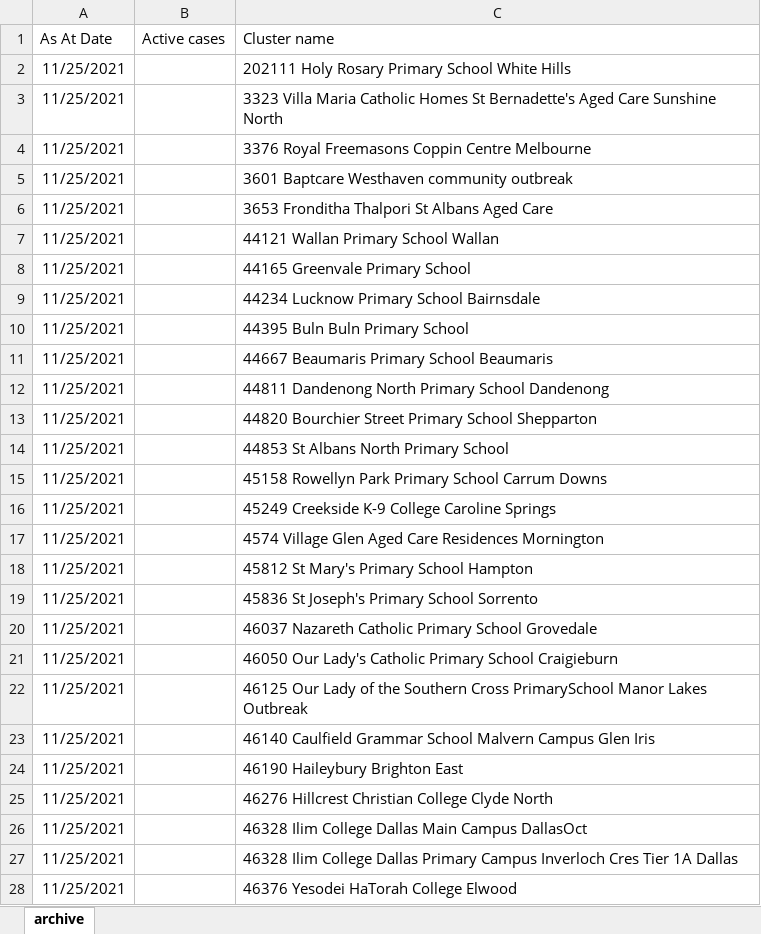
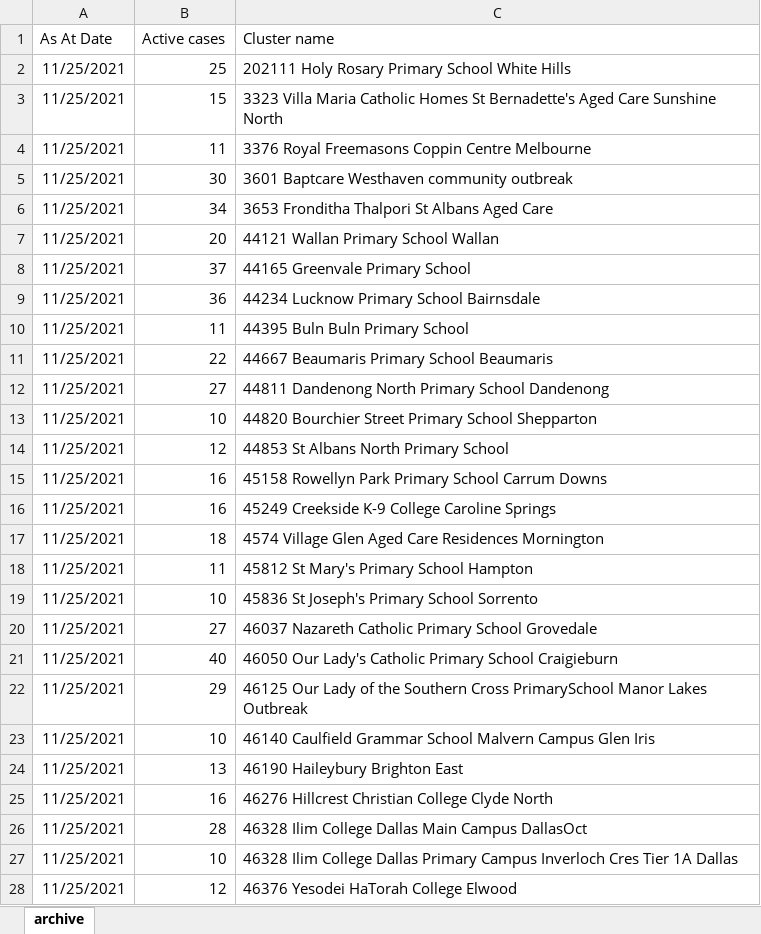
Before and after one commit to Mike-Honey/covid-19-outbreak-paths, an Excel workbook: vic-key-outbreaks_archive.xlsx, sheet archive, drawn as a sheet; only a part is shown; values as stored, in another font and other column widths than the file's, no borders; table styles not drawn; the diff covers the shown part only; the diff names each change by its address in the sheet, - before the commit and + after, or states it on an @@ line.

Commit message:
Add files via upload

```diff
--- a/vic-key-outbreaks_archive.xlsx (sheet archive)
+++ b/vic-key-outbreaks_archive.xlsx (sheet archive)
-B2 (Active cases): (empty)
+B2 (Active cases): 25
-B3 (Active cases): (empty)
+B3 (Active cases): 15
-B4 (Active cases): (empty)
+B4 (Active cases): 11
-B5 (Active cases): (empty)
+B5 (Active cases): 30
-B6 (Active cases): (empty)
+B6 (Active cases): 34
-B7 (Active cases): (empty)
+B7 (Active cases): 20
-B8 (Active cases): (empty)
+B8 (Active cases): 37
-B9 (Active cases): (empty)
+B9 (Active cases): 36
-B10 (Active cases): (empty)
+B10 (Active cases): 11
-B11 (Active cases): (empty)
+B11 (Active cases): 22
-B12 (Active cases): (empty)
+B12 (Active cases): 27
-B13 (Active cases): (empty)
+B13 (Active cases): 10
-B14 (Active cases): (empty)
+B14 (Active cases): 12
-B15:B16 (Active cases): (empty)
+B15:B16 (Active cases): 16
-B17 (Active cases): (empty)
+B17 (Active cases): 18
-B18 (Active cases): (empty)
+B18 (Active cases): 11
-B19 (Active cases): (empty)
+B19 (Active cases): 10
-B20 (Active cases): (empty)
+B20 (Active cases): 27
-B21 (Active cases): (empty)
+B21 (Active cases): 40
-B22 (Active cases): (empty)
+B22 (Active cases): 29
-B23 (Active cases): (empty)
+B23 (Active cases): 10
-B24 (Active cases): (empty)
+B24 (Active cases): 13
-B25 (Active cases): (empty)
+B25 (Active cases): 16
-B26 (Active cases): (empty)
+B26 (Active cases): 28
-B27 (Active cases): (empty)
+B27 (Active cases): 10
-B28 (Active cases): (empty)
+B28 (Active cases): 12
```
Also changed, not shown: 10 edited cells elsewhere in this sheet.
